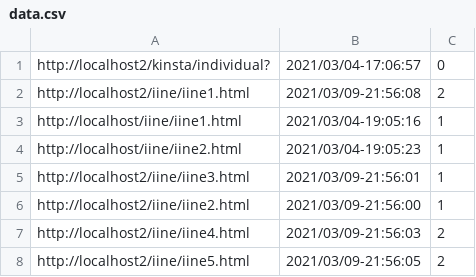
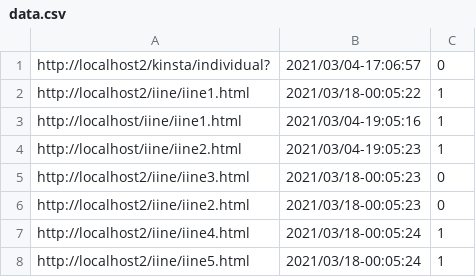
Before and after one commit to tech-is/Kinstagram, a CSV file: iine_app/data.csv, drawn as a sheet.

```diff
--- a/iine_app/data.csv
+++ b/iine_app/data.csv
@@ -1,8 +1,8 @@
 http://localhost2/kinsta/individual?,2021/03/04-17:06:57,0
-http://localhost2/iine/iine1.html,2021/03/09-21:56:08,2
+http://localhost2/iine/iine1.html,2021/03/18-00:05:22,1
 http://localhost/iine/iine1.html,2021/03/04-19:05:16,1
 http://localhost/iine/iine2.html,2021/03/04-19:05:23,1
-http://localhost2/iine/iine3.html,2021/03/09-21:56:01,1
-http://localhost2/iine/iine2.html,2021/03/09-21:56:00,1
-http://localhost2/iine/iine4.html,2021/03/09-21:56:03,2
-http://localhost2/iine/iine5.html,2021/03/09-21:56:05,2
+http://localhost2/iine/iine3.html,2021/03/18-00:05:23,0
+http://localhost2/iine/iine2.html,2021/03/18-00:05:23,0
+http://localhost2/iine/iine4.html,2021/03/18-00:05:24,1
+http://localhost2/iine/iine5.html,2021/03/18-00:05:24,1
```
Also changed, not shown: 7 other files.
